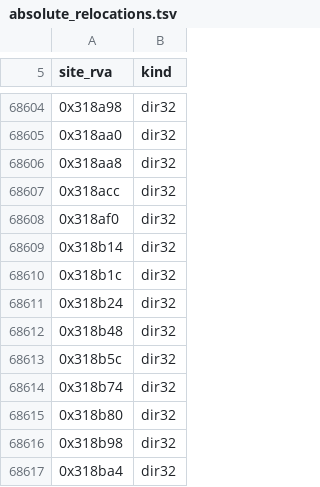
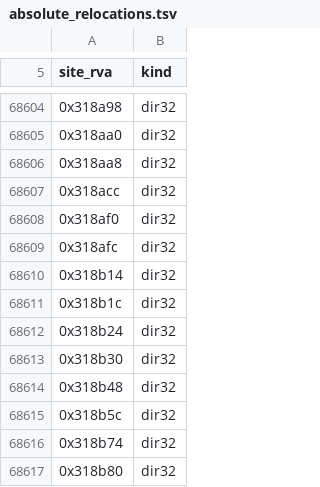
Before and after one commit to sushi-shi/hobbit-decomp, a TSV file: config/retail/absolute_relocations.tsv, drawn as a sheet; only a part is shown, gaps mark what is left out; the shorter side is filled out with more unchanged rows; the diff names each change by its address in the sheet, - before the commit and + after, or states it on an @@ line.

```diff
--- a/config/retail/absolute_relocations.tsv
+++ b/config/retail/absolute_relocations.tsv
+row 68609: 0x318afc | dir32
+row 68613: 0x318b30 | dir32
```
Also changed, not shown: config/match_baseline.tsv, config/retail/data.tsv, 20 other files.
